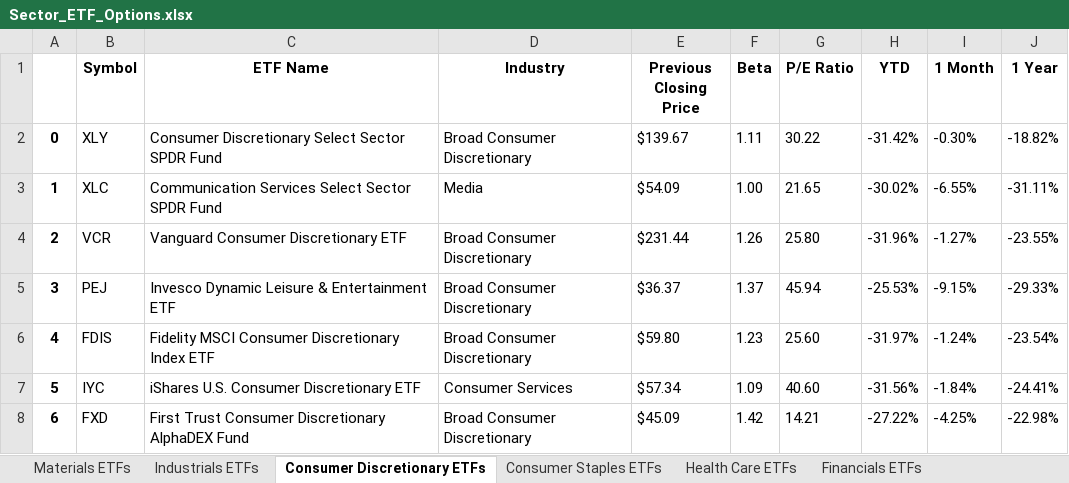
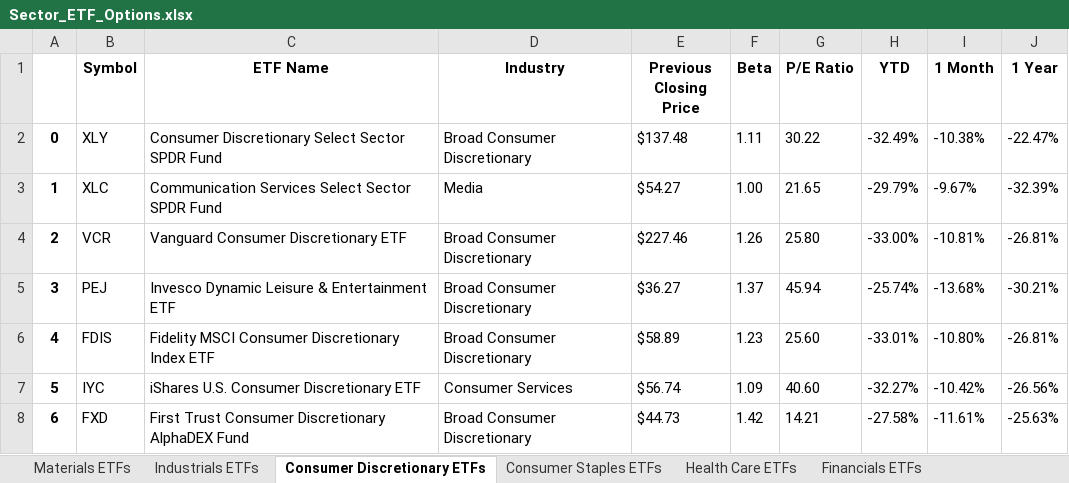
Before and after one commit to Rhys2024/740, an Excel workbook: Reference_Data/Sector_ETF_Options.xlsx, sheet Consumer Discretionary ETFs, drawn as a sheet; only a part is shown; values as stored, in another font and other column widths than the file's, no borders; the diff covers the shown part only; the diff names each change by its address in the sheet, - before the commit and + after, or states it on an @@ line.

```diff
--- a/Reference_Data/Sector_ETF_Options.xlsx (sheet Consumer Discretionary ETFs)
+++ b/Reference_Data/Sector_ETF_Options.xlsx (sheet Consumer Discretionary ETFs)
-E2 (Previous Closing Price): $139.67
+E2 (Previous Closing Price): $137.48
-H2 (YTD): -31.42%
+H2 (YTD): -32.49%
-I2 (1 Month): -0.30%
+I2 (1 Month): -10.38%
-J2 (1 Year): -18.82%
+J2 (1 Year): -22.47%
-E3 (Previous Closing Price): $54.09
+E3 (Previous Closing Price): $54.27
-H3 (YTD): -30.02%
+H3 (YTD): -29.79%
-I3 (1 Month): -6.55%
+I3 (1 Month): -9.67%
-J3 (1 Year): -31.11%
+J3 (1 Year): -32.39%
-E4 (Previous Closing Price): $231.44
+E4 (Previous Closing Price): $227.46
-H4 (YTD): -31.96%
+H4 (YTD): -33.00%
-I4 (1 Month): -1.27%
+I4 (1 Month): -10.81%
-J4 (1 Year): -23.55%
+J4 (1 Year): -26.81%
-E5 (Previous Closing Price): $36.37
+E5 (Previous Closing Price): $36.27
-H5 (YTD): -25.53%
+H5 (YTD): -25.74%
-I5 (1 Month): -9.15%
+I5 (1 Month): -13.68%
-J5 (1 Year): -29.33%
+J5 (1 Year): -30.21%
-E6 (Previous Closing Price): $59.80
+E6 (Previous Closing Price): $58.89
-H6 (YTD): -31.97%
+H6 (YTD): -33.01%
-I6 (1 Month): -1.24%
+I6 (1 Month): -10.80%
-J6 (1 Year): -23.54%
+J6 (1 Year): -26.81%
-E7 (Previous Closing Price): $57.34
+E7 (Previous Closing Price): $56.74
-H7 (YTD): -31.56%
+H7 (YTD): -32.27%
-I7 (1 Month): -1.84%
+I7 (1 Month): -10.42%
-J7 (1 Year): -24.41%
+J7 (1 Year): -26.56%
-E8 (Previous Closing Price): $45.09
+E8 (Previous Closing Price): $44.73
-H8 (YTD): -27.22%
+H8 (YTD): -27.58%
-I8 (1 Month): -4.25%
+I8 (1 Month): -11.61%
-J8 (1 Year): -22.98%
+J8 (1 Year): -25.63%
```
Also changed, not shown: 110 edited cells elsewhere in this sheet, sheet Materials ETFs, sheet Technology ETFs, sheet Industrials ETFs, sheet Financials ETFs, sheet Health Care ETFs, sheet Utilities ETFs, 3 more sheets, 47 other files.
